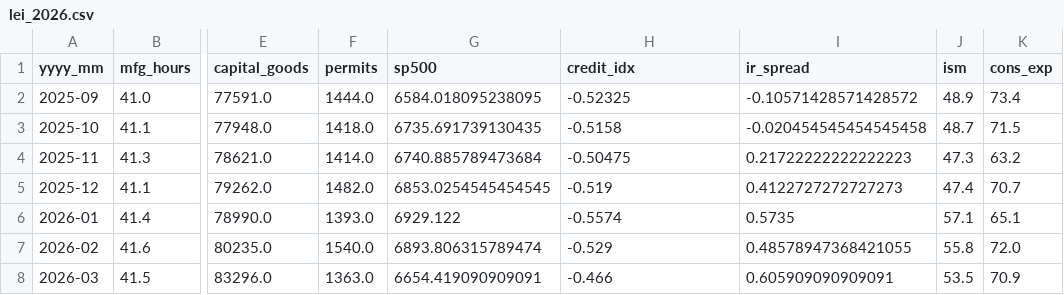
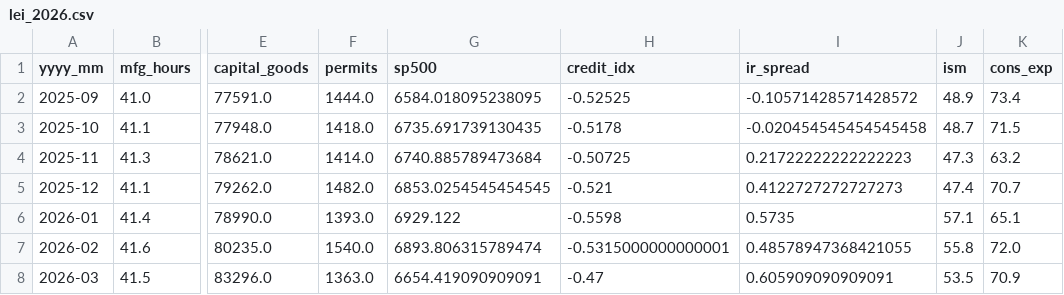
Before and after one commit to leowu4019/BBL-SHF-D1, a CSV file: lei_2026.csv, drawn as a sheet; only a part is shown, gaps mark what is left out; the diff names each change by its address in the sheet, - before the commit and + after, or states it on an @@ line.

```diff
--- a/lei_2026.csv
+++ b/lei_2026.csv
-H2 (credit_idx): -0.52325
+H2 (credit_idx): -0.52525
-H3 (credit_idx): -0.5158
+H3 (credit_idx): -0.5178
-H4 (credit_idx): -0.50475
+H4 (credit_idx): -0.50725
-H5 (credit_idx): -0.519
+H5 (credit_idx): -0.521
-H6 (credit_idx): -0.5574
+H6 (credit_idx): -0.5598
-H7 (credit_idx): -0.529
+H7 (credit_idx): -0.5315000000000001
-H8 (credit_idx): -0.466
+H8 (credit_idx): -0.47
```
